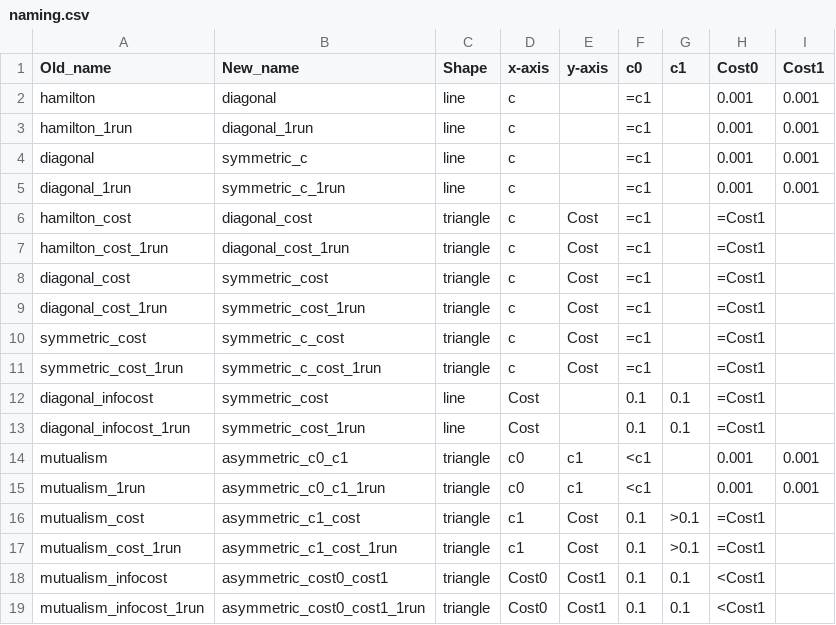
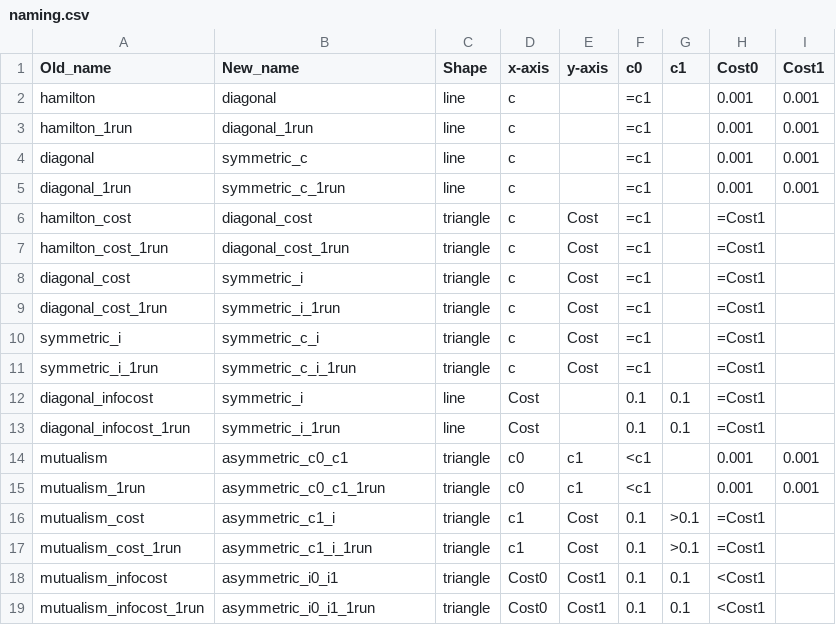
Before and after one commit to marcefuentes/interpretation, a CSV file: naming.csv, drawn as a sheet.

```diff
--- a/naming.csv
+++ b/naming.csv
@@ -7,13 +7,13 @@ hamilton_cost,diagonal_cost,triangle,c,Cost,=c1,,=Cost1,
 hamilton_cost_1run,diagonal_cost_1run,triangle,c,Cost,=c1,,=Cost1,
-diagonal_cost,symmetric_cost,triangle,c,Cost,=c1,,=Cost1,
-diagonal_cost_1run,symmetric_cost_1run,triangle,c,Cost,=c1,,=Cost1,
-symmetric_cost,symmetric_c_cost,triangle,c,Cost,=c1,,=Cost1,
-symmetric_cost_1run,symmetric_c_cost_1run,triangle,c,Cost,=c1,,=Cost1,
-diagonal_infocost,symmetric_cost,line,Cost,,0.1,0.1,=Cost1,
-diagonal_infocost_1run,symmetric_cost_1run,line,Cost,,0.1,0.1,=Cost1,
+diagonal_cost,symmetric_i,triangle,c,Cost,=c1,,=Cost1,
+diagonal_cost_1run,symmetric_i_1run,triangle,c,Cost,=c1,,=Cost1,
+symmetric_i,symmetric_c_i,triangle,c,Cost,=c1,,=Cost1,
+symmetric_i_1run,symmetric_c_i_1run,triangle,c,Cost,=c1,,=Cost1,
+diagonal_infocost,symmetric_i,line,Cost,,0.1,0.1,=Cost1,
+diagonal_infocost_1run,symmetric_i_1run,line,Cost,,0.1,0.1,=Cost1,
 mutualism,asymmetric_c0_c1,triangle,c0,c1,<c1,,0.001,0.001
 mutualism_1run,asymmetric_c0_c1_1run,triangle,c0,c1,<c1,,0.001,0.001
-mutualism_cost,asymmetric_c1_cost,triangle,c1,Cost,0.1,>0.1,=Cost1,
-mutualism_cost_1run,asymmetric_c1_cost_1run,triangle,c1,Cost,0.1,>0.1,=Cost1,
-mutualism_infocost,asymmetric_cost0_cost1,triangle,Cost0,Cost1,0.1,0.1,<Cost1,
-mutualism_infocost_1run,asymmetric_cost0_cost1_1run,triangle,Cost0,Cost1,0.1,0.1,<Cost1,
+mutualism_cost,asymmetric_c1_i,triangle,c1,Cost,0.1,>0.1,=Cost1,
+mutualism_cost_1run,asymmetric_c1_i_1run,triangle,c1,Cost,0.1,>0.1,=Cost1,
+mutualism_infocost,asymmetric_i0_i1,triangle,Cost0,Cost1,0.1,0.1,<Cost1,
+mutualism_infocost_1run,asymmetric_i0_i1_1run,triangle,Cost0,Cost1,0.1,0.1,<Cost1,
```
Also changed, not shown: 21 other files.
